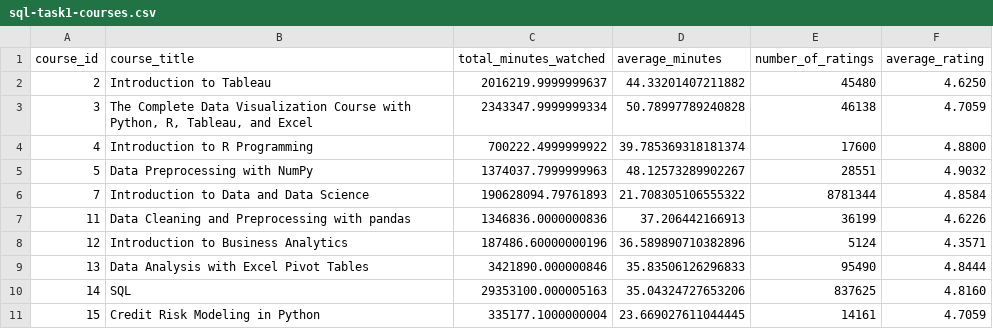
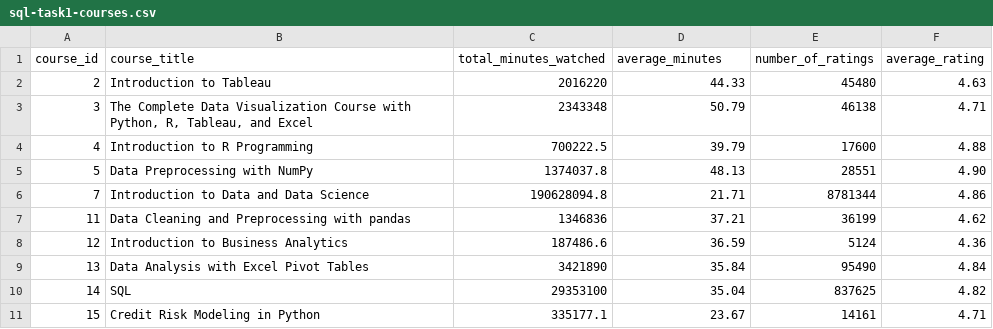
Before and after one commit to dvidmichelleeex/PersonalProjects, a CSV file: Customer Engagement Analysis with SQL and Tableau/sql-task1-courses.csv, drawn as a sheet; only a part is shown; the diff covers the shown part only.

Commit message:
upload new table 1

```diff
--- a/Customer Engagement Analysis with SQL and Tableau/sql-task1-courses.csv
+++ b/Customer Engagement Analysis with SQL and Tableau/sql-task1-courses.csv
@@ -1,11 +1,11 @@
 course_id,course_title,total_minutes_watched,average_minutes,number_of_ratings,average_rating
-2,"Introduction to Tableau",2016219.9999999637,44.33201407211882,45480,4.6250
-3,"The Complete Data Visualization Course with Python, R, Tableau, and Excel",2343347.9999999334,50.78997789240828,46138,4.7059
-4,"Introduction to R Programming",700222.4999999922,39.785369318181374,17600,4.8800
-5,"Data Preprocessing with NumPy",1374037.7999999963,48.12573289902267,28551,4.9032
-7,"Introduction to Data and Data Science",190628094.79761893,21.708305106555322,8781344,4.8584
-11,"Data Cleaning and Preprocessing with pandas",1346836.0000000836,37.206442166913,36199,4.6226
-12,"Introduction to Business Analytics",187486.60000000196,36.589890710382896,5124,4.3571
-13,"Data Analysis with Excel Pivot Tables",3421890.000000846,35.83506126296833,95490,4.8444
-14,SQL,29353100.000005163,35.04324727653206,837625,4.8160
-15,"Credit Risk Modeling in Python",335177.1000000004,23.669027611044445,14161,4.7059
+2,"Introduction to Tableau",2016220,44.33,45480,4.63
+3,"The Complete Data Visualization Course with Python, R, Tableau, and Excel",2343348,50.79,46138,4.71
+4,"Introduction to R Programming",700222.5,39.79,17600,4.88
+5,"Data Preprocessing with NumPy",1374037.8,48.13,28551,4.90
+7,"Introduction to Data and Data Science",190628094.8,21.71,8781344,4.86
+11,"Data Cleaning and Preprocessing with pandas",1346836,37.21,36199,4.62
+12,"Introduction to Business Analytics",187486.6,36.59,5124,4.36
+13,"Data Analysis with Excel Pivot Tables",3421890,35.84,95490,4.84
+14,SQL,29353100,35.04,837625,4.82
+15,"Credit Risk Modeling in Python",335177.1,23.67,14161,4.71
```
Also changed, not shown: 105 edited cells elsewhere in this file, 1 other file.
